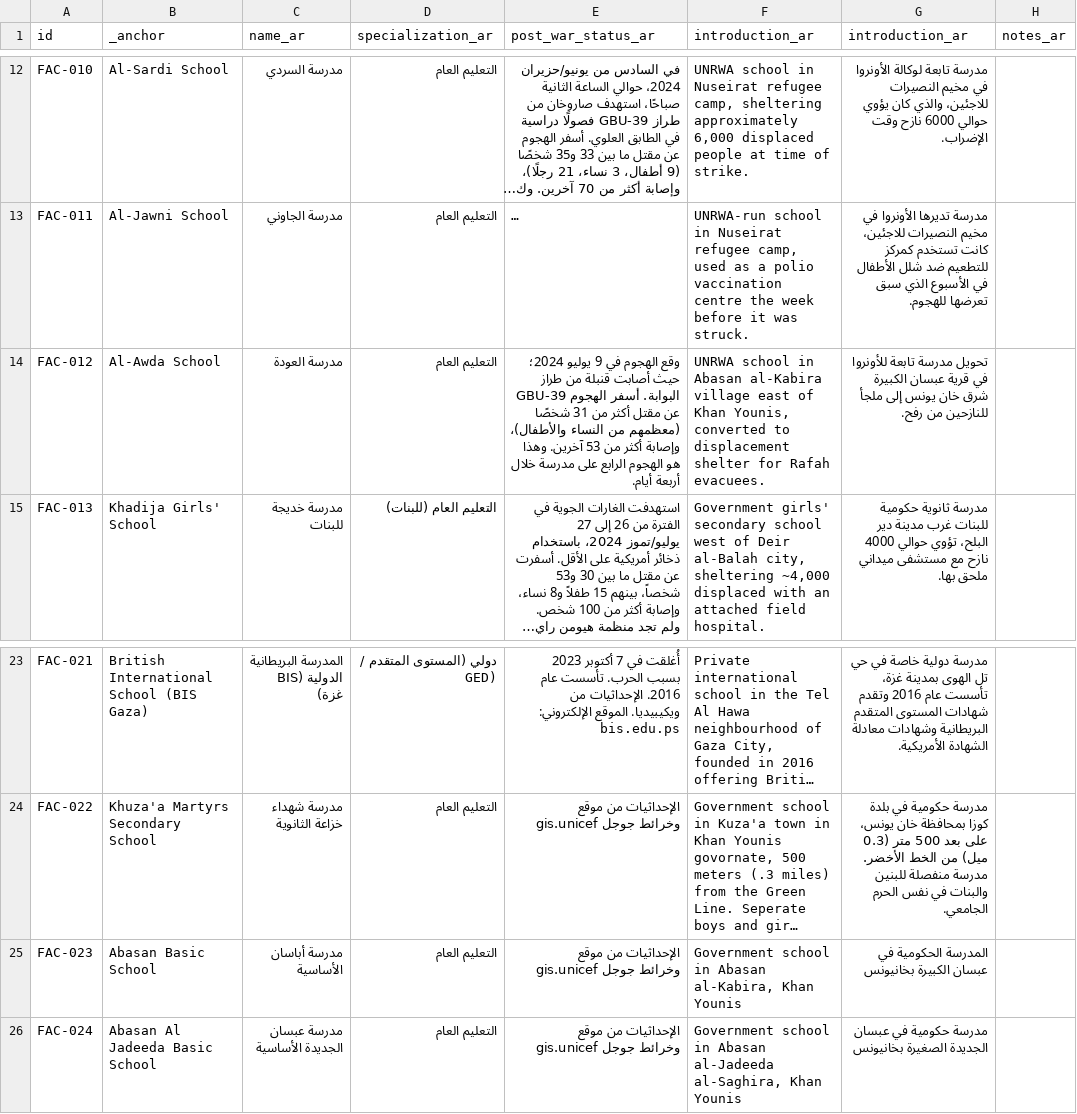
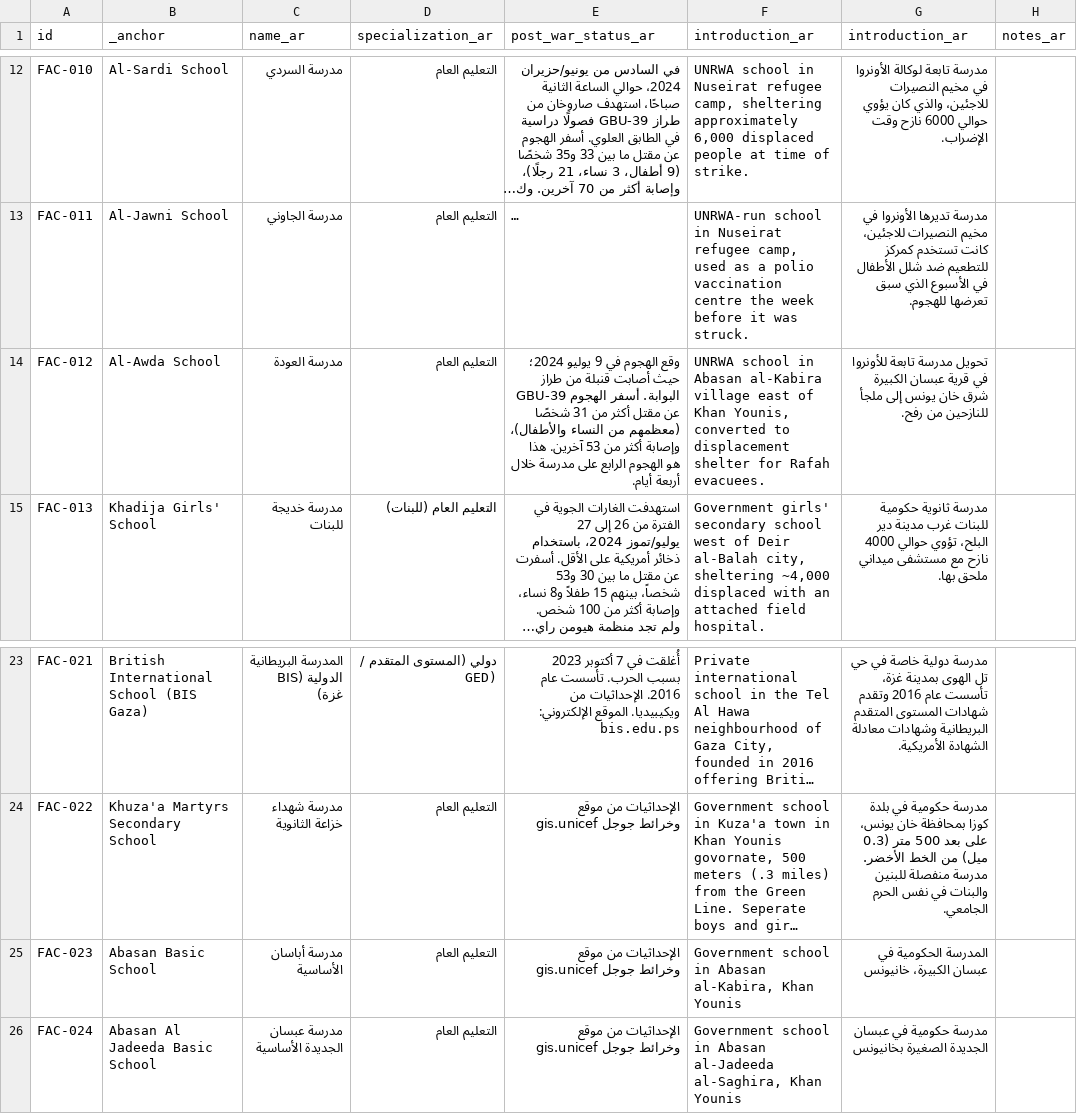
Before and after one commit to PalGenoPedia/PalGenoPedia, a CSV file: Pages/War_Crimes_Stats/stat-schools-attacked/School_facilities_ar.csv, drawn as a sheet; only a part is shown, gaps mark what is left out; long unchanged cells end in …; the diff names each change by its address in the sheet, - before the commit and + after, or states it on an @@ line.

Commit message:
auto: update School_facilities_ar.csv [2026-08-31T10:22:41.564Z]

```diff
--- a/Pages/War_Crimes_Stats/stat-schools-attacked/School_facilities_ar.csv
+++ b/Pages/War_Crimes_Stats/stat-schools-attacked/School_facilities_ar.csv
-E14 (post_war_status_ar): …53 آخرين. وهذا هو الهجوم…
+E14 (post_war_status_ar): …53 آخرين. هذا هو الهجوم…
-G25 (introduction_ar): المدرسة الحكومية في عبسان الكبيرة بخانيونس
+G25 (introduction_ar): المدرسة الحكومية في عبسان الكبيرة، خانيونس
```
